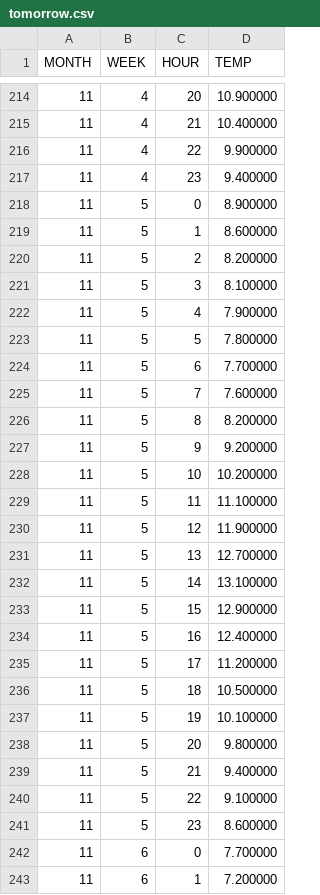
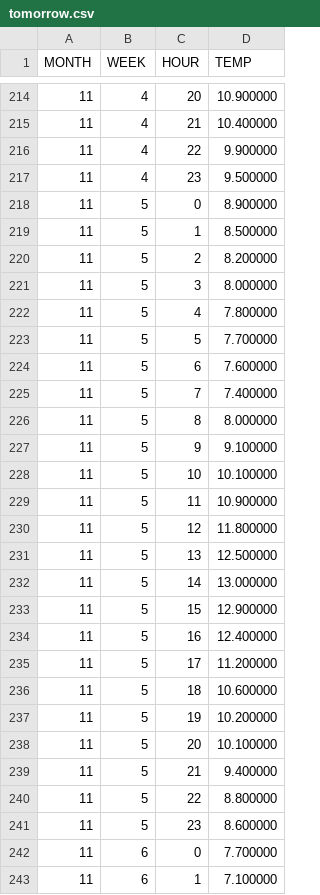
Before and after one commit to J1921604/Power-Demand-Forecast, a CSV file: AI/tomorrow/tomorrow.csv, drawn as a sheet; only a part is shown, gaps mark what is left out; the diff covers the shown part only.

```diff
--- a/AI/tomorrow/tomorrow.csv
+++ b/AI/tomorrow/tomorrow.csv
@@ -216,18 +216,18 @@ MONTH,WEEK,HOUR,TEMP
 11,4,22,9.900000
-11,4,23,9.400000
+11,4,23,9.500000
 11,5,0,8.900000
-11,5,1,8.600000
+11,5,1,8.500000
 11,5,2,8.200000
-11,5,3,8.100000
-11,5,4,7.900000
-11,5,5,7.800000
-11,5,6,7.700000
-11,5,7,7.600000
-11,5,8,8.200000
-11,5,9,9.200000
-11,5,10,10.200000
-11,5,11,11.100000
-11,5,12,11.900000
-11,5,13,12.700000
-11,5,14,13.100000
+11,5,3,8.000000
+11,5,4,7.800000
+11,5,5,7.700000
+11,5,6,7.600000
+11,5,7,7.400000
+11,5,8,8.000000
+11,5,9,9.100000
+11,5,10,10.100000
+11,5,11,10.900000
+11,5,12,11.800000
+11,5,13,12.500000
+11,5,14,13.000000
 11,5,15,12.900000
@@ -235,9 +235,9 @@ MONTH,WEEK,HOUR,TEMP
 11,5,17,11.200000
-11,5,18,10.500000
-11,5,19,10.100000
-11,5,20,9.800000
+11,5,18,10.600000
+11,5,19,10.200000
+11,5,20,10.100000
 11,5,21,9.400000
-11,5,22,9.100000
+11,5,22,8.800000
 11,5,23,8.600000
 11,6,0,7.700000
-11,6,1,7.200000
+11,6,1,7.100000
```
Also changed, not shown: 40 edited cells elsewhere in this file, AI/tomorrow/Keras/Keras_tomorrow.csv, AI/tomorrow/LightGBM/LightGBM_tomorrow.csv, 11 other files.
